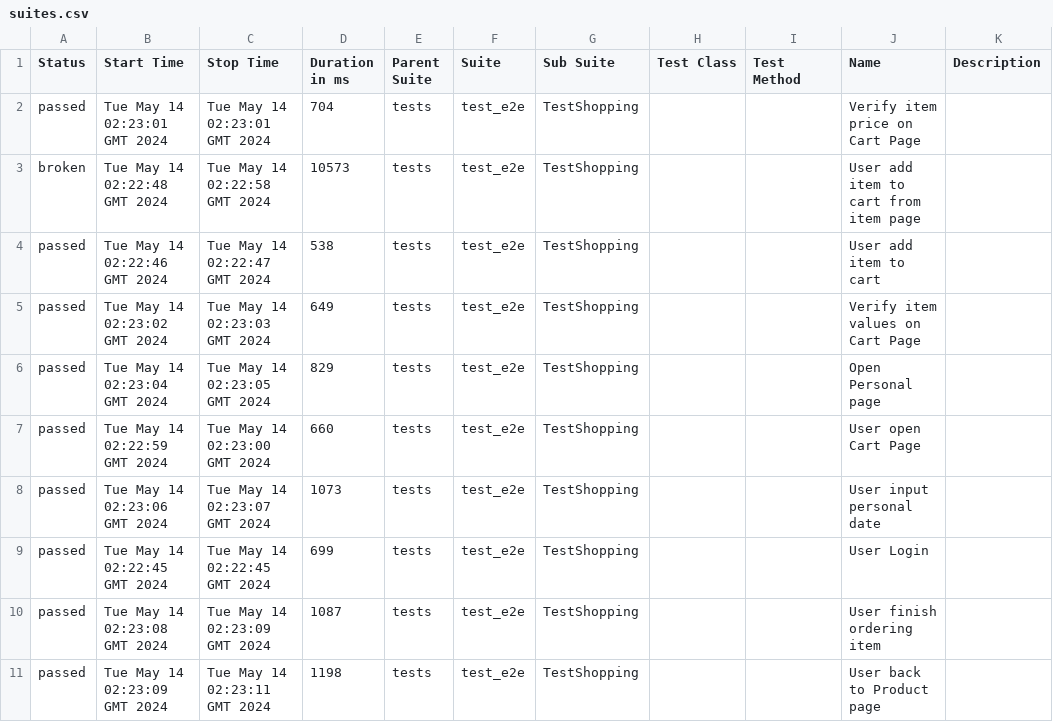
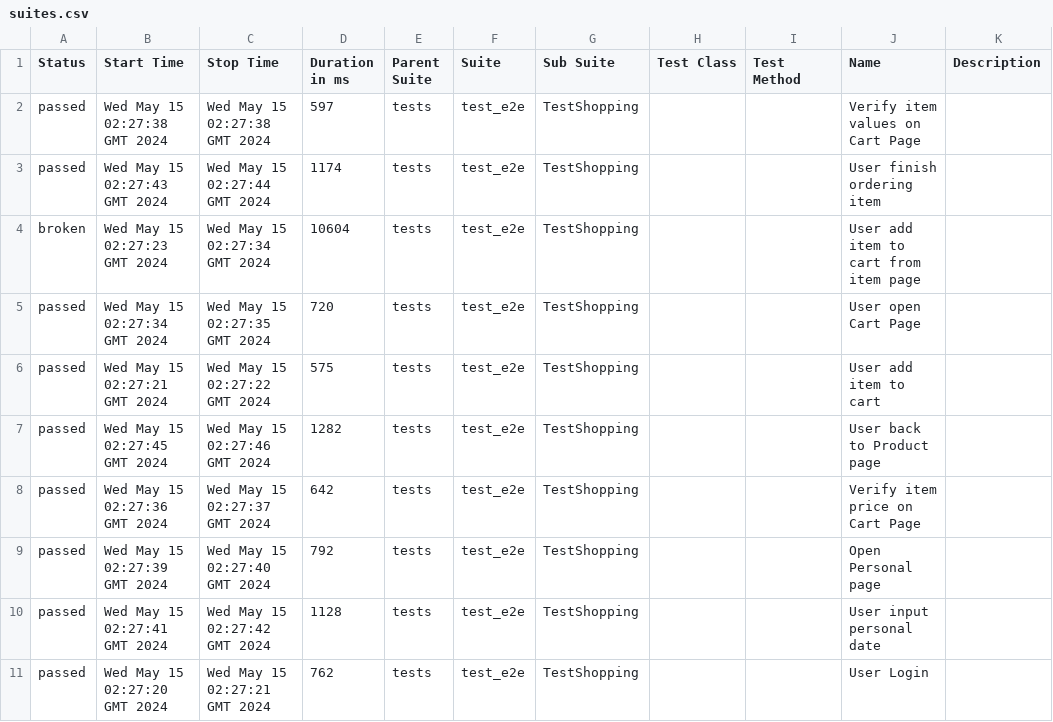
Before and after one commit to dymekkqa/saudemoProject, a CSV file: data/suites.csv, drawn as a sheet.

```diff
--- a/data/suites.csv
+++ b/data/suites.csv
@@ -1,11 +1,11 @@
 "Status","Start Time","Stop Time","Duration in ms","Parent Suite","Suite","Sub Suite","Test Class","Test Method","Name","Description"
-"passed","Tue May 14 02:23:01 GMT 2024","Tue May 14 02:23:01 GMT 2024","704","tests","test_e2e","TestShopping","","","Verify item price on Cart Page",""
-"broken","Tue May 14 02:22:48 GMT 2024","Tue May 14 02:22:58 GMT 2024","10573","tests","test_e2e","TestShopping","","","User add item to cart from item page",""
-"passed","Tue May 14 02:22:46 GMT 2024","Tue May 14 02:22:47 GMT 2024","538","tests","test_e2e","TestShopping","","","User add item to cart",""
-"passed","Tue May 14 02:23:02 GMT 2024","Tue May 14 02:23:03 GMT 2024","649","tests","test_e2e","TestShopping","","","Verify item values on Cart Page",""
-"passed","Tue May 14 02:23:04 GMT 2024","Tue May 14 02:23:05 GMT 2024","829","tests","test_e2e","TestShopping","","","Open Personal page",""
-"passed","Tue May 14 02:22:59 GMT 2024","Tue May 14 02:23:00 GMT 2024","660","tests","test_e2e","TestShopping","","","User open Cart Page",""
-"passed","Tue May 14 02:23:06 GMT 2024","Tue May 14 02:23:07 GMT 2024","1073","tests","test_e2e","TestShopping","","","User input personal date",""
-"passed","Tue May 14 02:22:45 GMT 2024","Tue May 14 02:22:45 GMT 2024","699","tests","test_e2e","TestShopping","","","User Login",""
-"passed","Tue May 14 02:23:08 GMT 2024","Tue May 14 02:23:09 GMT 2024","1087","tests","test_e2e","TestShopping","","","User finish ordering item",""
-"passed","Tue May 14 02:23:09 GMT 2024","Tue May 14 02:23:11 GMT 2024","1198","tests","test_e2e","TestShopping","","","User back to Product page",""
+"passed","Wed May 15 02:27:38 GMT 2024","Wed May 15 02:27:38 GMT 2024","597","tests","test_e2e","TestShopping","","","Verify item values on Cart Page",""
+"passed","Wed May 15 02:27:43 GMT 2024","Wed May 15 02:27:44 GMT 2024","1174","tests","test_e2e","TestShopping","","","User finish ordering item",""
+"broken","Wed May 15 02:27:23 GMT 2024","Wed May 15 02:27:34 GMT 2024","10604","tests","test_e2e","TestShopping","","","User add item to cart from item page",""
+"passed","Wed May 15 02:27:34 GMT 2024","Wed May 15 02:27:35 GMT 2024","720","tests","test_e2e","TestShopping","","","User open Cart Page",""
+"passed","Wed May 15 02:27:21 GMT 2024","Wed May 15 02:27:22 GMT 2024","575","tests","test_e2e","TestShopping","","","User add item to cart",""
+"passed","Wed May 15 02:27:45 GMT 2024","Wed May 15 02:27:46 GMT 2024","1282","tests","test_e2e","TestShopping","","","User back to Product page",""
+"passed","Wed May 15 02:27:36 GMT 2024","Wed May 15 02:27:37 GMT 2024","642","tests","test_e2e","TestShopping","","","Verify item price on Cart Page",""
+"passed","Wed May 15 02:27:39 GMT 2024","Wed May 15 02:27:40 GMT 2024","792","tests","test_e2e","TestShopping","","","Open Personal page",""
+"passed","Wed May 15 02:27:41 GMT 2024","Wed May 15 02:27:42 GMT 2024","1128","tests","test_e2e","TestShopping","","","User input personal date",""
+"passed","Wed May 15 02:27:20 GMT 2024","Wed May 15 02:27:21 GMT 2024","762","tests","test_e2e","TestShopping","","","User Login",""
```
Also changed, not shown: 30 other files.
